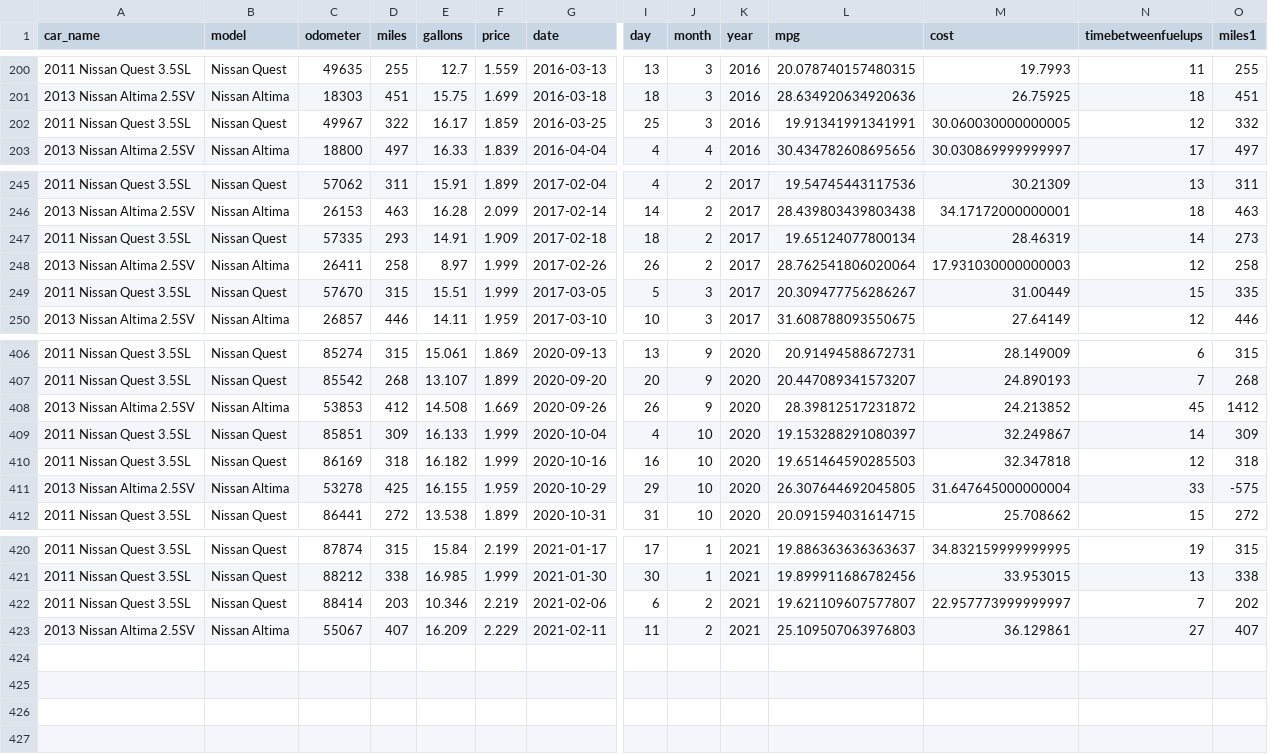
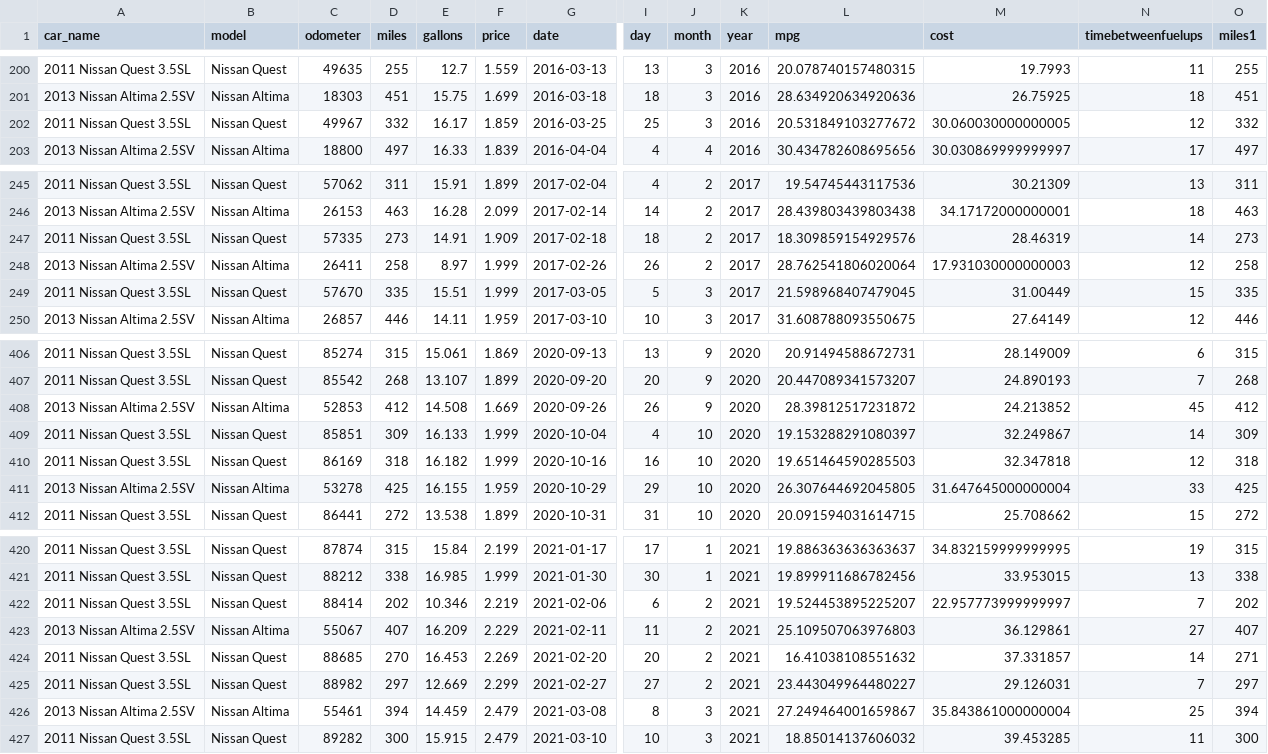
Before and after one commit to robhanssen/fueleconomy, a CSV file: data/fuelups_processed.csv, drawn as a sheet; only a part is shown, gaps mark what is left out; rows hold the shown columns only; the diff names each change by its address in the sheet, - before the commit and + after, or states it on an @@ line.

```diff
--- a/data/fuelups_processed.csv
+++ b/data/fuelups_processed.csv
-D202 (miles): 322
+D202 (miles): 332
-L202 (mpg): 19.91341991341991
+L202 (mpg): 20.531849103277672
-D247 (miles): 293
+D247 (miles): 273
-L247 (mpg): 19.65124077800134
+L247 (mpg): 18.309859154929576
-D249 (miles): 315
+D249 (miles): 335
-L249 (mpg): 20.309477756286267
+L249 (mpg): 21.598968407479045
-C408 (odometer): 53853
+C408 (odometer): 52853
-O408 (miles1): 1412
+O408 (miles1): 412
-O411 (miles1): -575
+O411 (miles1): 425
-D422 (miles): 203
+D422 (miles): 202
-L422 (mpg): 19.621109607577807
+L422 (mpg): 19.524453895225207
+row 424: 2011 Nissan Quest 3.5SL | Nissan Quest | 88685 | 270 | 16.453 | 2.269 | 2021-02-20 | 20 | 2 | 2021 | 16.41038108551632 | 37.331857 | 14 | 271
+row 425: 2011 Nissan Quest 3.5SL | Nissan Quest | 88982 | 297 | 12.669 | 2.299 | 2021-02-27 | 27 | 2 | 2021 | 23.443049964480227 | 29.126031 | 7 | 297
+row 426: 2013 Nissan Altima 2.5SV | Nissan Altima | 55461 | 394 | 14.459 | 2.479 | 2021-03-08 | 8 | 3 | 2021 | 27.249464001659867 | 35.843861000000004 | 25 | 394
+row 427: 2011 Nissan Quest 3.5SL | Nissan Quest | 89282 | 300 | 15.915 | 2.479 | 2021-03-10 | 10 | 3 | 2021 | 18.85014137606032 | 39.453285 | 11 | 300
```
Also changed, not shown: cars/2011quest.csv, cars/2013altima.csv.
